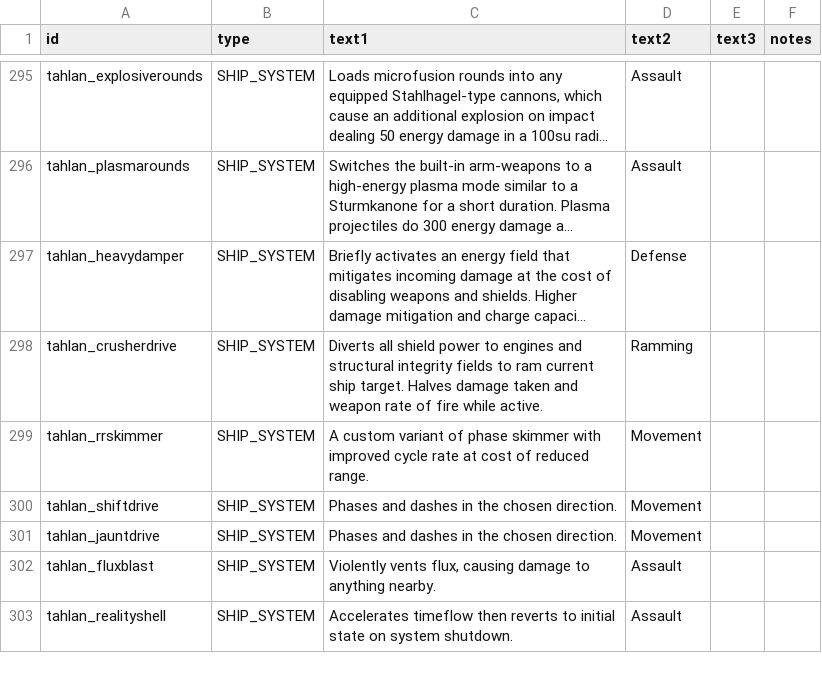
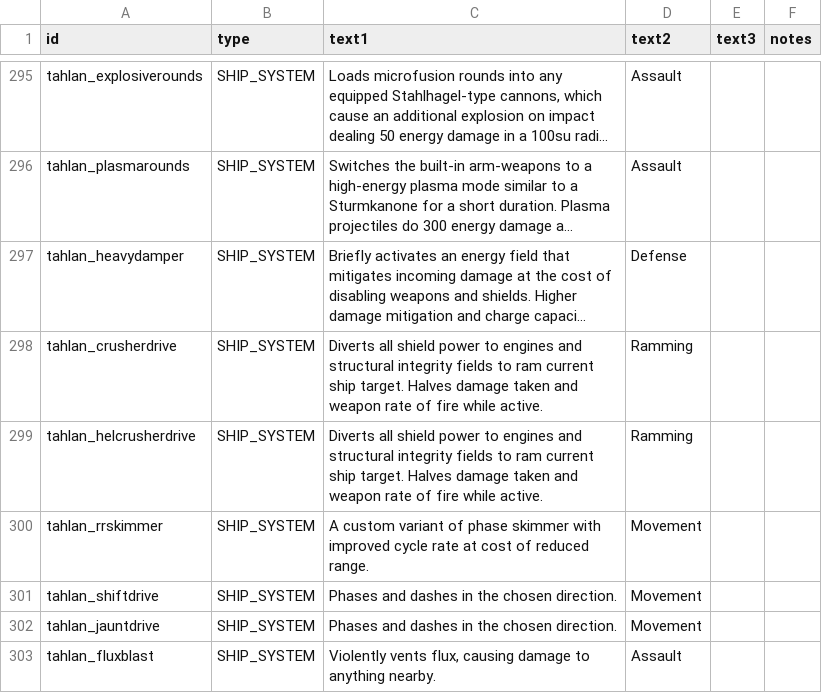
Before and after one commit to niatahl/tahlan-shipworks, a CSV file: data/strings/descriptions.csv, drawn as a sheet; only a part is shown, gaps mark what is left out; the shorter side is filled out with more unchanged rows; long unchanged cells end in …; the diff names each change by its address in the sheet, - before the commit and + after, or states it on an @@ line.

```diff
--- a/data/strings/descriptions.csv
+++ b/data/strings/descriptions.csv
+row 299: tahlan_helcrusherdrive | SHIP_SYSTEM | Diverts all shield power to engines and structural integrity fields to ram current ship target. Halves damage taken and weapon rate of fire while active. | Ramming
```
Also changed, not shown: data/hulls/ship_data.csv, data/shipsystems/ship_systems.csv, 11 other files.
